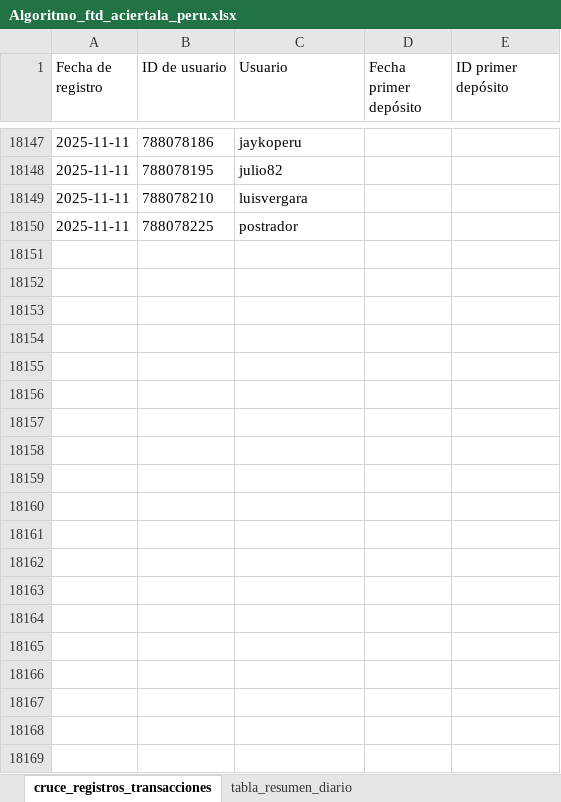
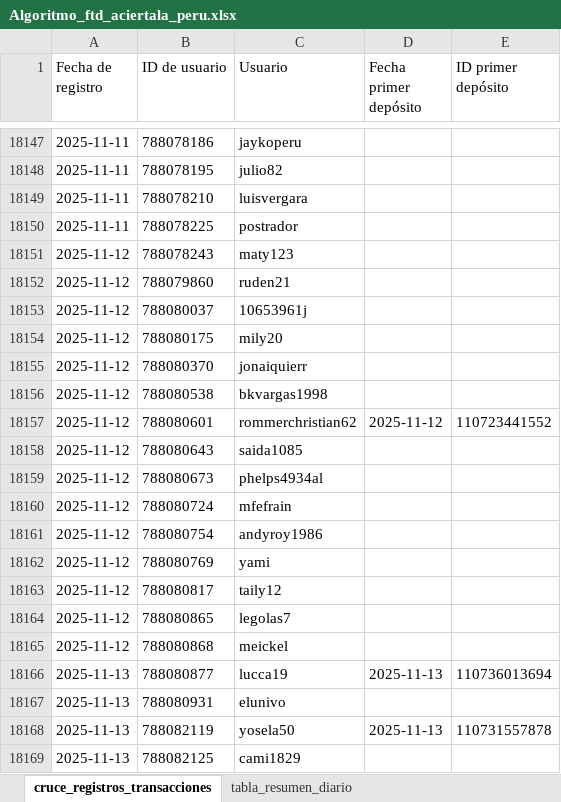
Before and after one commit to james5777/FTD-s-Aciertala, an Excel workbook: Algoritmo_ftd_aciertala_peru.xlsx, sheet cruce_registros_transacciones, drawn as a sheet; only a part is shown, gaps mark what is left out; values as stored, in another font and other column widths than the file's, no borders; table styles not drawn; the diff covers the shown part only; the diff names each change by its address in the sheet, - before the commit and + after, or states it on an @@ line.

```diff
--- a/Algoritmo_ftd_aciertala_peru.xlsx (sheet cruce_registros_transacciones)
+++ b/Algoritmo_ftd_aciertala_peru.xlsx (sheet cruce_registros_transacciones)
+row 18151: 2025-11-12 | 788078243 | maty123
+row 18152: 2025-11-12 | 788079860 | ruden21
+row 18153: 2025-11-12 | 788080037 | 10653961j
+row 18154: 2025-11-12 | 788080175 | mily20
+row 18155: 2025-11-12 | 788080370 | jonaiquierr
+row 18156: 2025-11-12 | 788080538 | bkvargas1998
+row 18157: 2025-11-12 | 788080601 | rommerchristian62 | 2025-11-12 | 110723441552
+row 18158: 2025-11-12 | 788080643 | saida1085
+row 18159: 2025-11-12 | 788080673 | phelps4934al
+row 18160: 2025-11-12 | 788080724 | mfefrain
+row 18161: 2025-11-12 | 788080754 | andyroy1986
+row 18162: 2025-11-12 | 788080769 | yami
+row 18163: 2025-11-12 | 788080817 | taily12
+row 18164: 2025-11-12 | 788080865 | legolas7
+row 18165: 2025-11-12 | 788080868 | meickel
+row 18166: 2025-11-13 | 788080877 | lucca19 | 2025-11-13 | 110736013694
+row 18167: 2025-11-13 | 788080931 | elunivo
+row 18168: 2025-11-13 | 788082119 | yosela50 | 2025-11-13 | 110731557878
+row 18169: 2025-11-13 | 788082125 | cami1829
```
Also changed, not shown: 140 added rows and 18 edited cells elsewhere in this sheet, sheet tabla_resumen_diario, hidden cells, Archivos/Diario-ACPE.xlsx, 4 other files.
